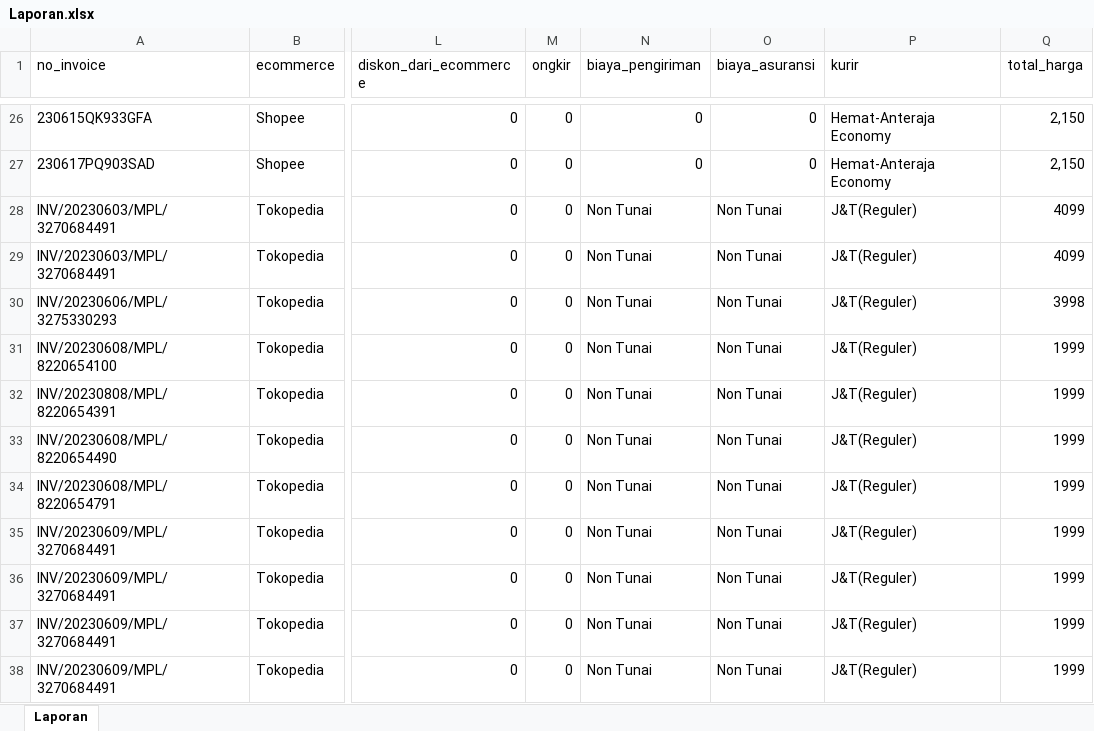
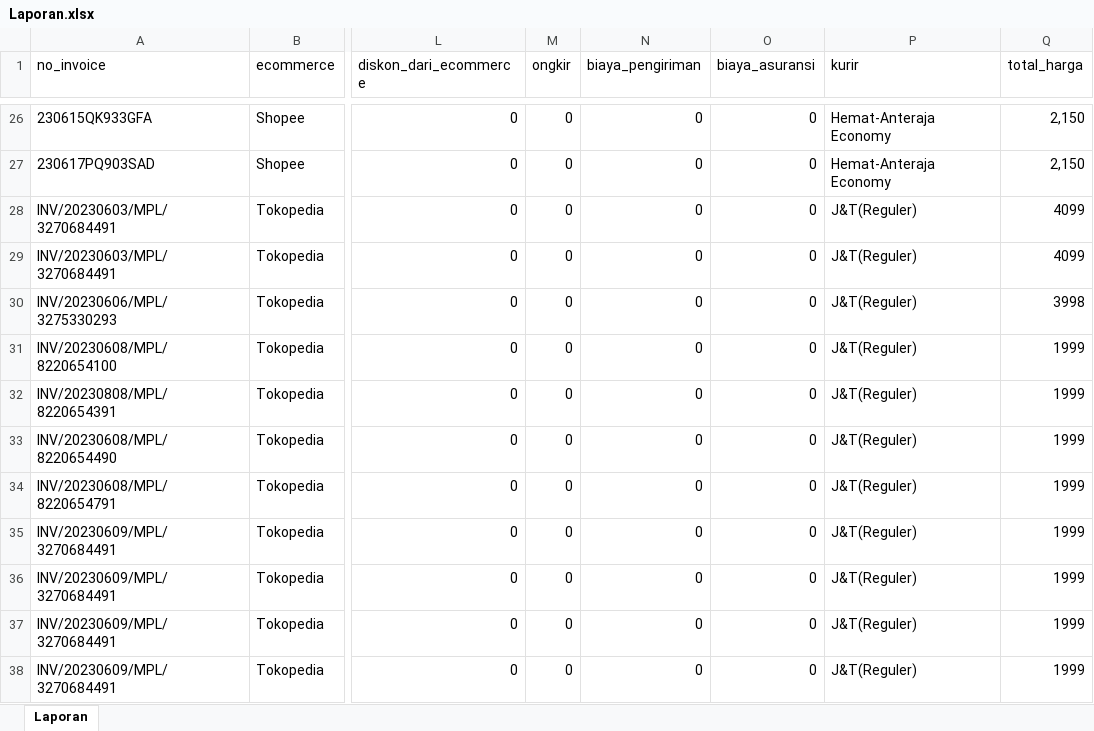
Before and after one commit to ricotaffarel/SoftwareIntegrationEcommerce, an Excel workbook: data/Laporan/06-19-2023/Laporan.xlsx, sheet Laporan, drawn as a sheet; only a part is shown, gaps mark what is left out; values as stored, in another font and other column widths than the file's, no borders; the diff covers the shown part only; the diff names each change by its address in the sheet, - before the commit and + after, or states it on an @@ line.

Commit message:
laporan

```diff
--- a/data/Laporan/06-19-2023/Laporan.xlsx (sheet Laporan)
+++ b/data/Laporan/06-19-2023/Laporan.xlsx (sheet Laporan)
-N28:N38 (biaya_pengiriman): Non Tunai
+N28:N38 (biaya_pengiriman): 0
-O28:O38 (biaya_asuransi): Non Tunai
+O28:O38 (biaya_asuransi): 0
```
Also changed, not shown: 1 added row and 18 edited cells elsewhere in this sheet, 5 other files.
